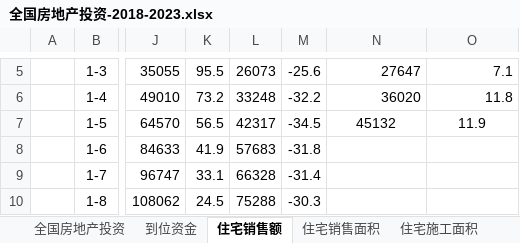
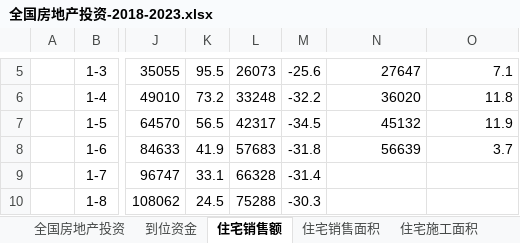
Before and after one commit to chanjarster/licai, an Excel workbook: docs/macro/real-estate/全国房地产投资-2018-2023.xlsx, sheet 住宅销售额, drawn as a sheet; only a part is shown, gaps mark what is left out; values as stored, in another font and other column widths than the file's, no borders; charts and pictures not drawn; the diff names each change by its address in the sheet, - before the commit and + after, or states it on an @@ line.

```diff
--- a/docs/macro/real-estate/全国房地产投资-2018-2023.xlsx (sheet 住宅销售额)
+++ b/docs/macro/real-estate/全国房地产投资-2018-2023.xlsx (sheet 住宅销售额)
-N7:O7 alignment: center
+N7:O7 alignment: right
-N8: (empty)
+N8: 56639
-O8: (empty)
+O8: 3.7
```
Also changed, not shown: sheet 全国房地产投资, sheet 住宅销售面积, sheet 住宅施工面积, sheet 住宅待售面积, sheet 住宅开发投资, sheet 到位资金, charts or pictures, docs/macro/industry-profit/全国规模以上工业企业利润-2018-2023.xlsx, 1 other file.
